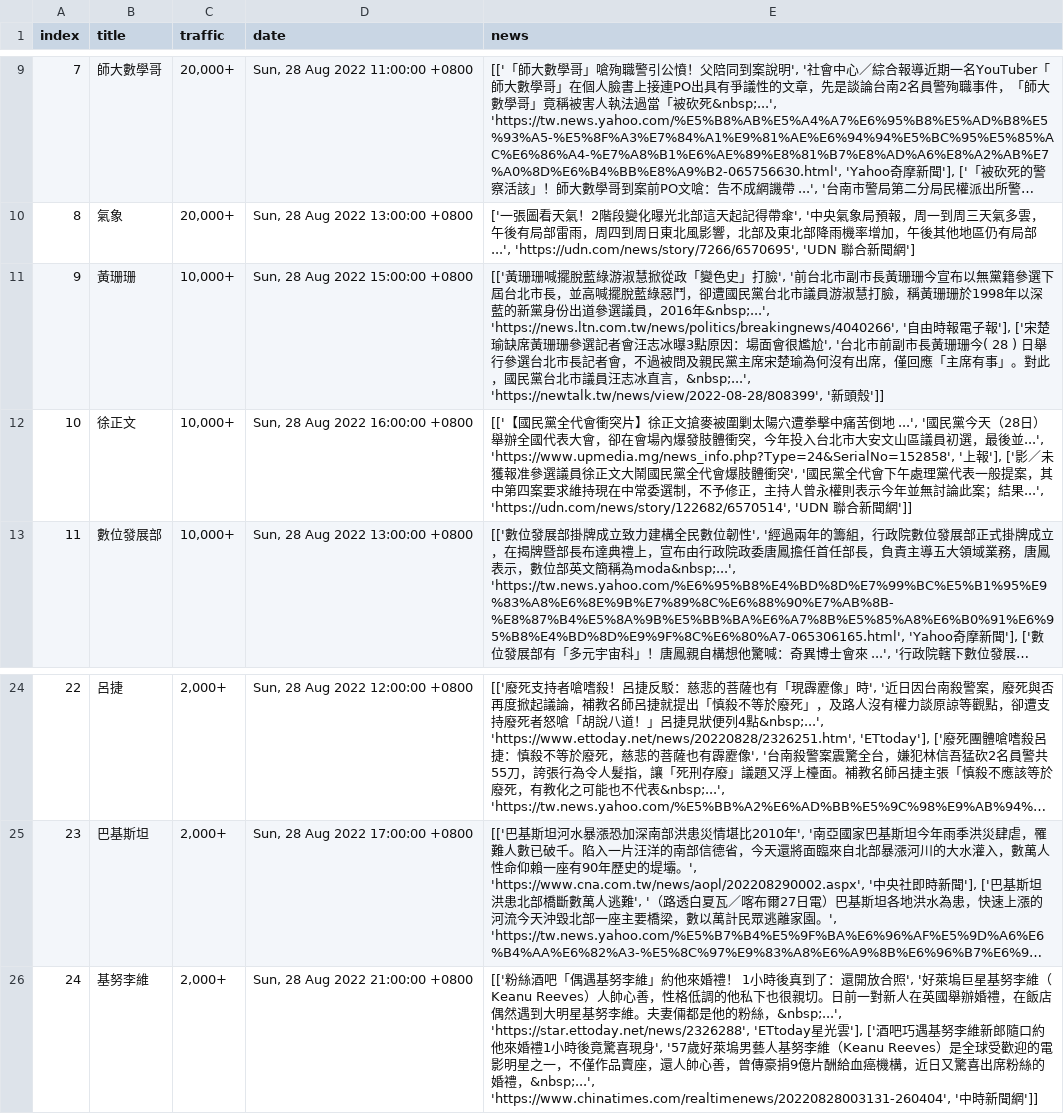
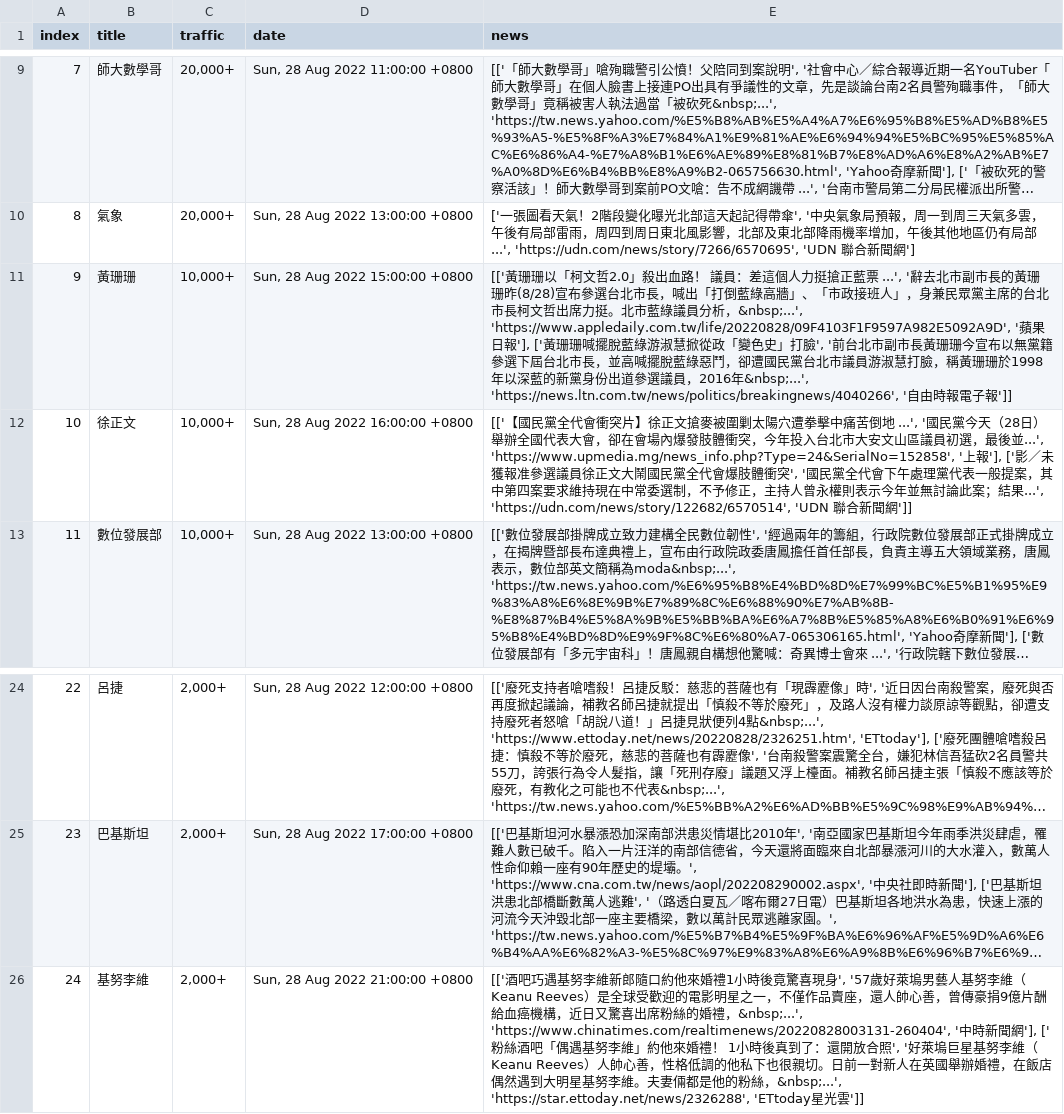
Before and after one commit to rockleona/chitchatter_crawler, a CSV file: output/keywords.csv, drawn as a sheet; only a part is shown, gaps mark what is left out; long unchanged cells end in …; the diff names each change by its address in the sheet, - before the commit and + after, or states it on an @@ line.

```diff
--- a/output/keywords.csv
+++ b/output/keywords.csv
-E11 (news): [['黃珊珊喊擺脫藍綠游淑慧掀從政「變色史」打臉', '前台北市副市長黃珊珊今宣布以無黨籍參選下屆台北市長，並高喊擺脫藍綠惡鬥，卻遭國民黨台北市議員游淑慧打臉，稱黃珊珊於1998年以深藍的新黨身份出道參選議員，2016年&nbsp;...', 'https://news.ltn.com.tw/news/politics/breakingnews/4040266', '自由時報電子報'], ['宋楚瑜缺席黃珊珊參選記者會汪志冰曝3點原因：場面會很尷尬', '台北市前副市長黃珊珊今( 28 ) 日舉行參選台北市長記者會，不過被問及親民黨主席宋楚瑜為何沒有出席，僅回應「主席有事」。對此，國民黨台北市議員汪志冰直言，&nbsp;...', 'https://newtalk.tw/news/view/2022-08-28/808399', '新頭殼']]
+E11 (news): [['黃珊珊以「柯文哲2.0」殺出血路！ 議員：差這個人力挺搶正藍票 ...', '辭去北市副市長的黃珊珊昨(8/28)宣布參選台北市長，喊出「打倒藍綠高牆」、「市政接班人」，身兼民眾黨主席的台北市長柯文哲出席力挺。北市藍綠議員分析，&nbsp;...', 'https://www.appledaily.com.tw/life/20220828/09F4103F1F9597A982E5092A9D', '蘋果日報'], ['黃珊珊喊擺脫藍綠游淑慧掀從政「變色史」打臉', '前台北市副市長黃珊珊今宣布以無黨籍參選下屆台北市長，並高喊擺脫藍綠惡鬥，卻遭國民黨台北市議員游淑慧打臉，稱黃珊珊於1998年以深藍的新黨身份出道參選議員，2016年&nbsp;...', 'https://news.ltn.com.tw/news/politics/breakingnews/4040266', '自由時報電子報']]
-E26 (news): [['粉絲酒吧「偶遇基努李維」約他來婚禮！ 1小時後真到了：還開放合照', '好萊塢巨星基努李維（Keanu Reeves）人帥心善，性格低調的他私下也很親切。日前一對新人在英國舉辦婚禮，在飯店偶然遇到大明星基努李維。夫妻倆都是他的粉絲，&nbsp;...', 'https://star.ettoday.net/news/2326288', 'ETtoday星光雲'], ['酒吧巧遇基努李維新郎隨口約他來婚禮1小時後竟驚喜現身', '57歲好萊塢男藝人基努李維（Keanu Reeves）是全球受歡迎的電影明星之一，不僅作品賣座，還人帥心善，曾傳豪捐9億片酬給血癌機構，近日又驚喜出席粉絲的婚禮，&nbsp;...', 'https://www.chinatimes.com/realtimenews/20220828003131-260404', '中時新聞網']]
+E26 (news): [['酒吧巧遇基努李維新郎隨口約他來婚禮1小時後竟驚喜現身', '57歲好萊塢男藝人基努李維（Keanu Reeves）是全球受歡迎的電影明星之一，不僅作品賣座，還人帥心善，曾傳豪捐9億片酬給血癌機構，近日又驚喜出席粉絲的婚禮，&nbsp;...', 'https://www.chinatimes.com/realtimenews/20220828003131-260404', '中時新聞網'], ['粉絲酒吧「偶遇基努李維」約他來婚禮！ 1小時後真到了：還開放合照', '好萊塢巨星基努李維（Keanu Reeves）人帥心善，性格低調的他私下也很親切。日前一對新人在英國舉辦婚禮，在飯店偶然遇到大明星基努李維。夫妻倆都是他的粉絲，&nbsp;...', 'https://star.ettoday.net/news/2326288', 'ETtoday星光雲']]
```
Also changed, not shown: 1 other file.
